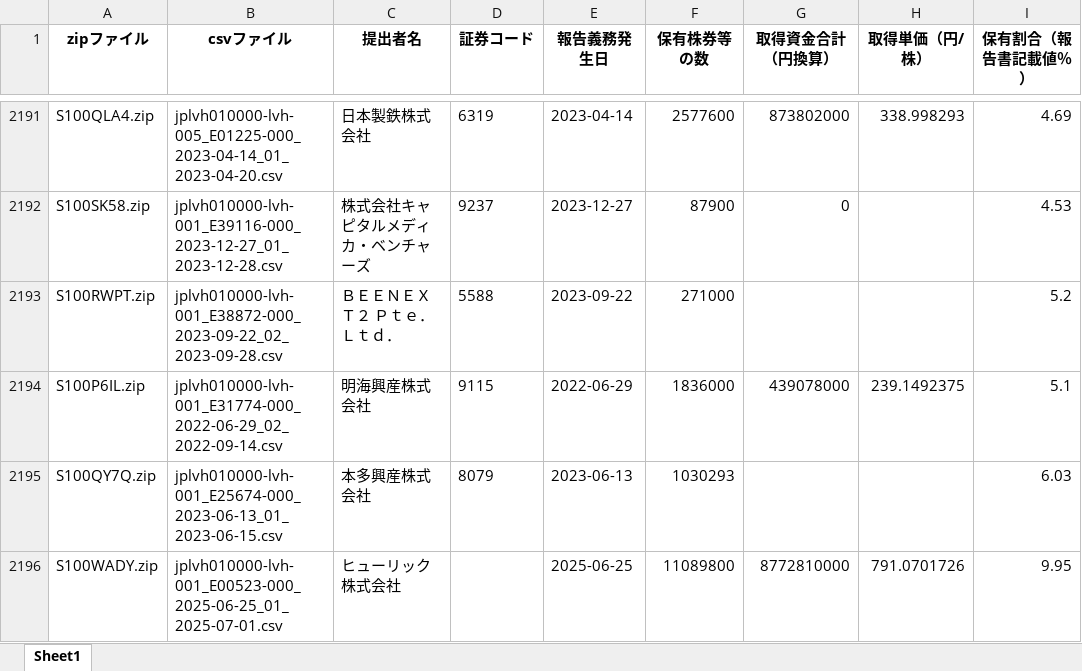
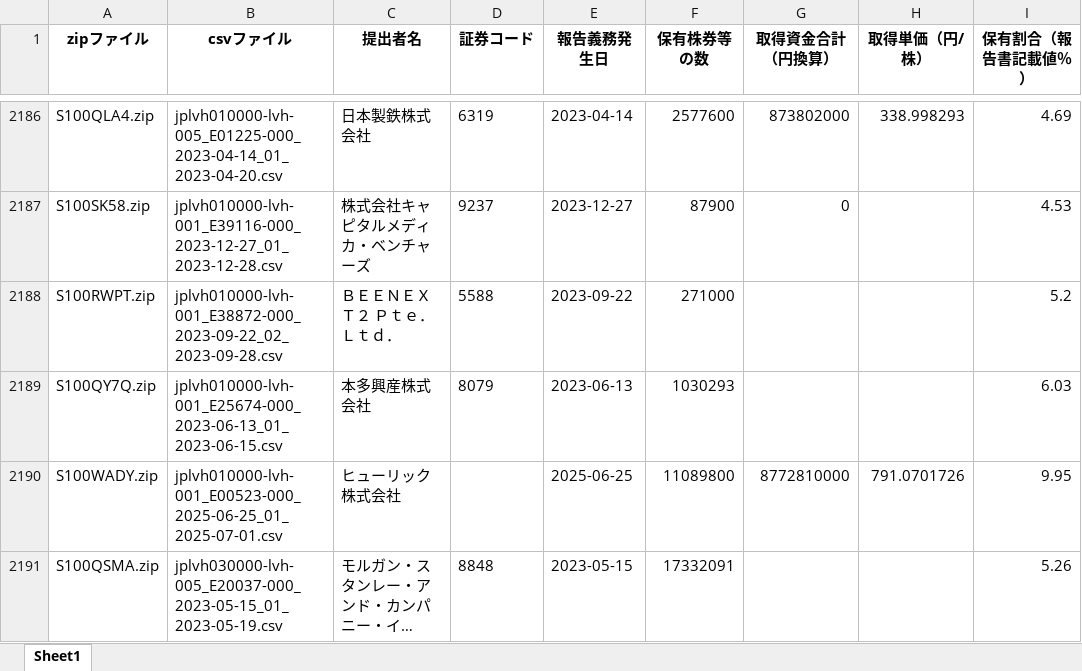
Before and after one commit to harubon1027-pixel/activist-results, an Excel workbook: docs/大量保有報告書_解析結果.xlsx, sheet Sheet1, drawn as a sheet; only a part is shown, gaps mark what is left out; the shorter side is filled out with more unchanged rows; long unchanged cells end in …; values as stored, in another font and other column widths than the file's, no borders; the diff covers the shown part only; the diff names each change by its address in the sheet, - before the commit and + after, or states it on an @@ line.

```diff
--- a/docs/大量保有報告書_解析結果.xlsx (sheet Sheet1)
+++ b/docs/大量保有報告書_解析結果.xlsx (sheet Sheet1)
-row 2194: S100P6IL.zip | jplvh010000-lvh-001_E31774-000_2022-06-29_02_2022-09-14.csv | 明海興産株式会社 | 9115 | 2022-06-29 | 1836000 | 439078000 | 239.1492375 | 5.1
```
Also changed, not shown: 17 removed rows elsewhere in this sheet, docs/アクティビスト銘柄_資産判定.xlsx, docs/アクティビスト銘柄一覧.xlsx.
